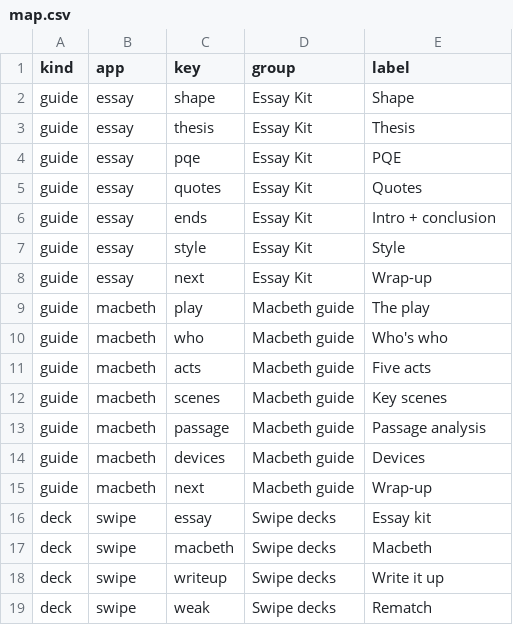
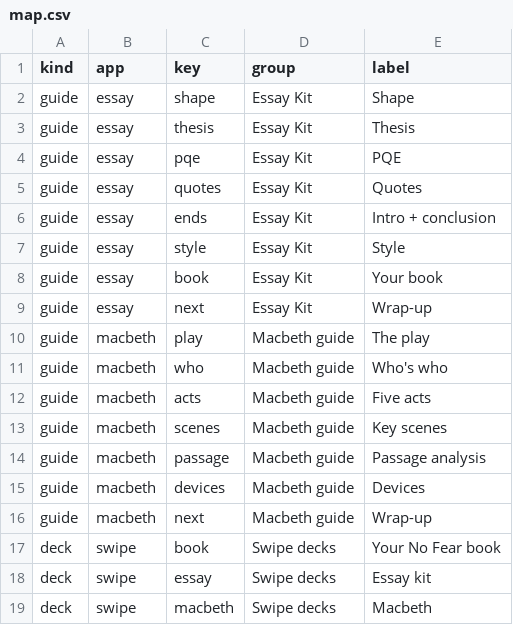
Before and after one commit to jnapoleone/english-games, a CSV file: report/map.csv, drawn as a sheet; only a part is shown; the shorter side is filled out with more unchanged rows; the diff names each change by its address in the sheet, - before the commit and + after, or states it on an @@ line.

```diff
--- a/report/map.csv
+++ b/report/map.csv
+row 8: guide | essay | book | Essay Kit | Your book
+row 17: deck | swipe | book | Swipe decks | Your No Fear book
```
Also changed, not shown: report/cards.csv, 3 other files.
